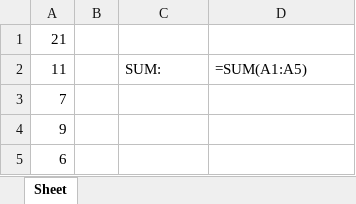
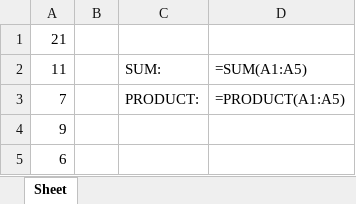
Before and after one commit to liberbell/py24, an Excel workbook: formurae.xlsx, sheet Sheet, drawn as a sheet; values as stored, in another font and other column widths than the file's, no borders; formulas without a stored value are shown as written; the diff names each change by its address in the sheet, - before the commit and + after, or states it on an @@ line.

Commit message:
formurae2

```diff
--- a/formurae.xlsx (sheet Sheet)
+++ b/formurae.xlsx (sheet Sheet)
-C3: (empty)
+C3: PRODUCT:
-D3: (empty)
+D3: =PRODUCT(A1:A5)
```
Also changed, not shown: 1 other file.
